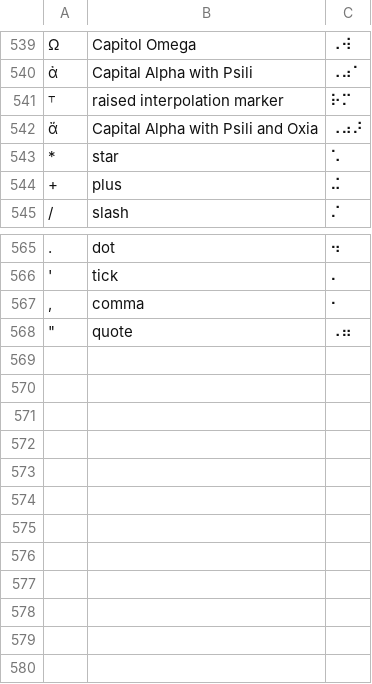
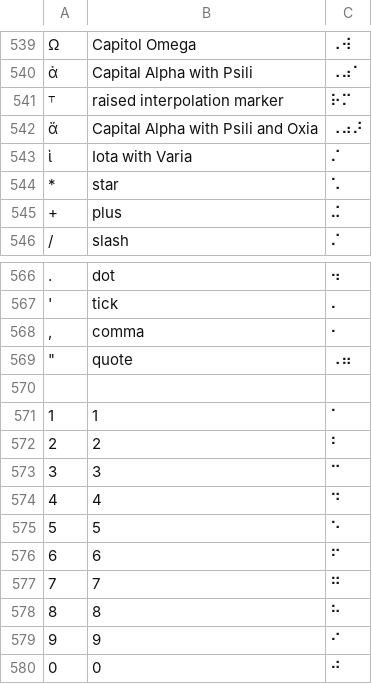
Before and after one commit to yeatersink/Niv-Louie, a CSV file: languages/filtered_Greek.csv, drawn as a sheet; only a part is shown, gaps mark what is left out; the diff names each change by its address in the sheet, - before the commit and + after, or states it on an @@ line.

```diff
--- a/languages/filtered_Greek.csv
+++ b/languages/filtered_Greek.csv
+row 543: ὶ | Iota with Varia | ⠌
+row 570: (empty)
+row 571: 1 | 1 | ⠁
+row 572: 2 | 2 | ⠃
+row 573: 3 | 3 | ⠉
+row 574: 4 | 4 | ⠙
+row 575: 5 | 5 | ⠑
+row 576: 6 | 6 | ⠋
+row 577: 7 | 7 | ⠛
+row 578: 8 | 8 | ⠓
+row 579: 9 | 9 | ⠊
+row 580: 0 | 0 | ⠚
```
Also changed, not shown: languages/source/Greek.csv, 13 other files.
